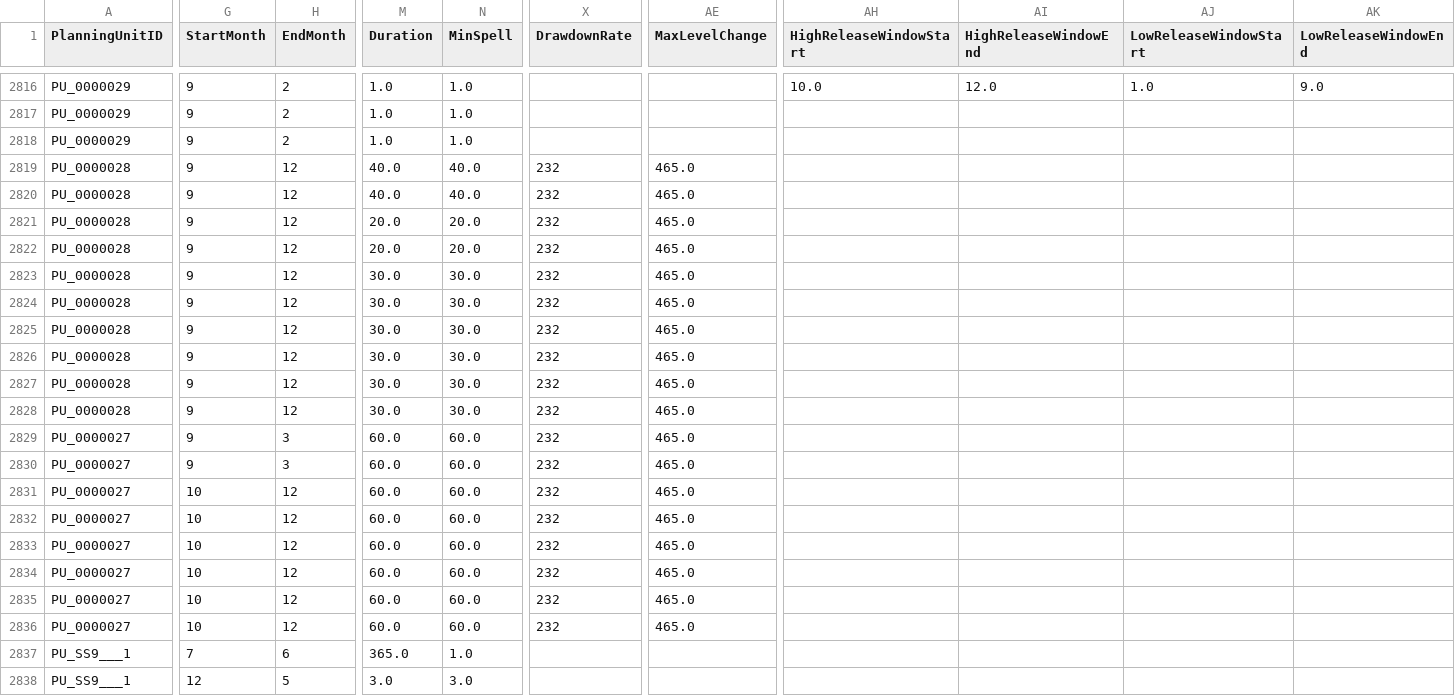
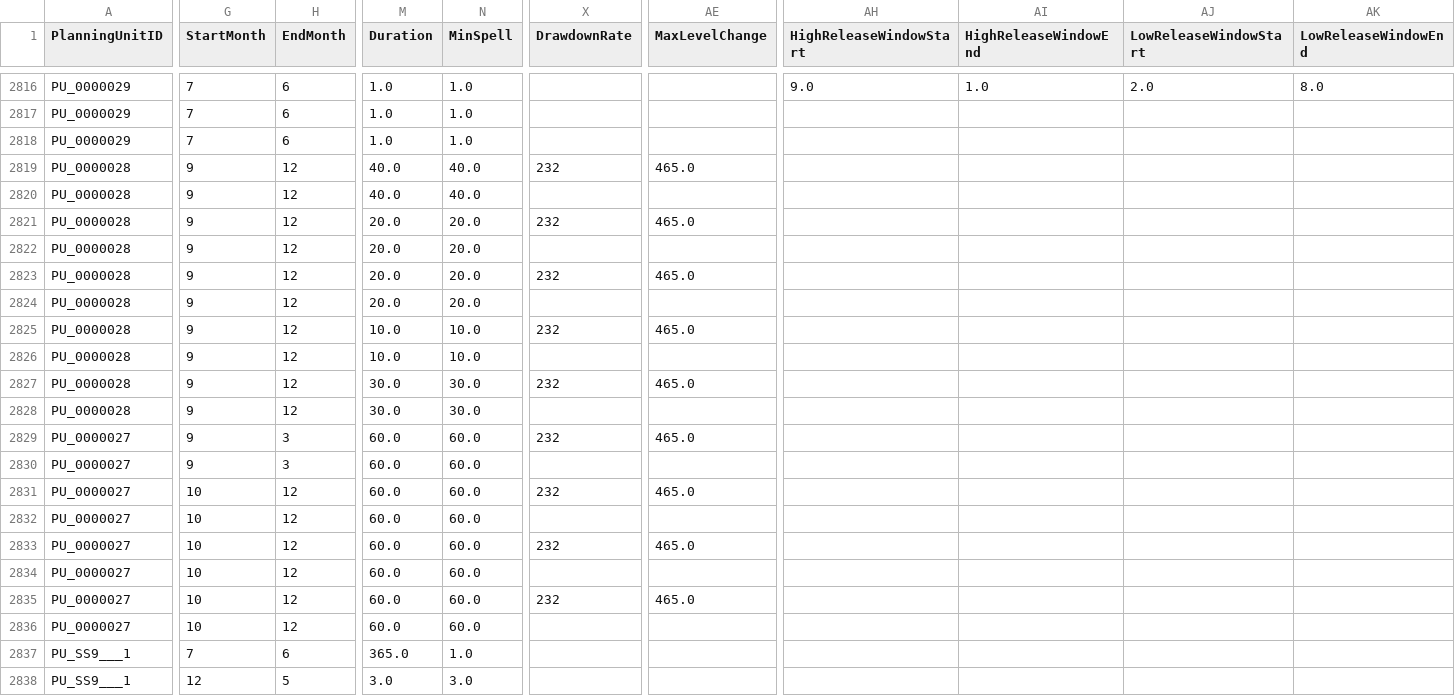
Before and after one commit to MDBAuth/EWR_tool, a CSV file: py_ewr/parameter_metadata/parameter_sheet.csv, drawn as a sheet; only a part is shown, gaps mark what is left out; the diff covers the shown part only; the diff names each change by its address in the sheet, - before the commit and + after, or states it on an @@ line.

```diff
--- a/py_ewr/parameter_metadata/parameter_sheet.csv
+++ b/py_ewr/parameter_metadata/parameter_sheet.csv
-G2816:G2818 (StartMonth): 9
+G2816:G2818 (StartMonth): 7
-H2816:H2818 (EndMonth): 2
+H2816:H2818 (EndMonth): 6
-AH2816 (HighReleaseWindowStart): 10.0
+AH2816 (HighReleaseWindowStart): 9.0
-AI2816 (HighReleaseWindowEnd): 12.0
+AI2816 (HighReleaseWindowEnd): 1.0
-AJ2816 (LowReleaseWindowStart): 1.0
+AJ2816 (LowReleaseWindowStart): 2.0
-AK2816 (LowReleaseWindowEnd): 9.0
+AK2816 (LowReleaseWindowEnd): 8.0
-X2820 (DrawdownRate): 232
+X2820 (DrawdownRate): (empty)
-AE2820 (MaxLevelChange): 465.0
+AE2820 (MaxLevelChange): (empty)
-X2822 (DrawdownRate): 232
+X2822 (DrawdownRate): (empty)
-AE2822 (MaxLevelChange): 465.0
+AE2822 (MaxLevelChange): (empty)
-M2823:M2824 (Duration): 30.0
+M2823:M2824 (Duration): 20.0
-N2823:N2824 (MinSpell): 30.0
+N2823:N2824 (MinSpell): 20.0
-X2824 (DrawdownRate): 232
+X2824 (DrawdownRate): (empty)
-AE2824 (MaxLevelChange): 465.0
+AE2824 (MaxLevelChange): (empty)
-M2825:M2826 (Duration): 30.0
+M2825:M2826 (Duration): 10.0
-N2825:N2826 (MinSpell): 30.0
+N2825:N2826 (MinSpell): 10.0
-X2826 (DrawdownRate): 232
+X2826 (DrawdownRate): (empty)
-AE2826 (MaxLevelChange): 465.0
+AE2826 (MaxLevelChange): (empty)
-X2828 (DrawdownRate): 232
+X2828 (DrawdownRate): (empty)
-AE2828 (MaxLevelChange): 465.0
+AE2828 (MaxLevelChange): (empty)
-X2830 (DrawdownRate): 232
+X2830 (DrawdownRate): (empty)
-AE2830 (MaxLevelChange): 465.0
+AE2830 (MaxLevelChange): (empty)
-X2832 (DrawdownRate): 232
+X2832 (DrawdownRate): (empty)
-AE2832 (MaxLevelChange): 465.0
+AE2832 (MaxLevelChange): (empty)
-X2834 (DrawdownRate): 232
+X2834 (DrawdownRate): (empty)
-AE2834 (MaxLevelChange): 465.0
+AE2834 (MaxLevelChange): (empty)
-X2836 (DrawdownRate): 232
+X2836 (DrawdownRate): (empty)
-AE2836 (MaxLevelChange): 465.0
+AE2836 (MaxLevelChange): (empty)
```
Also changed, not shown: 54 edited cells elsewhere in this file.
